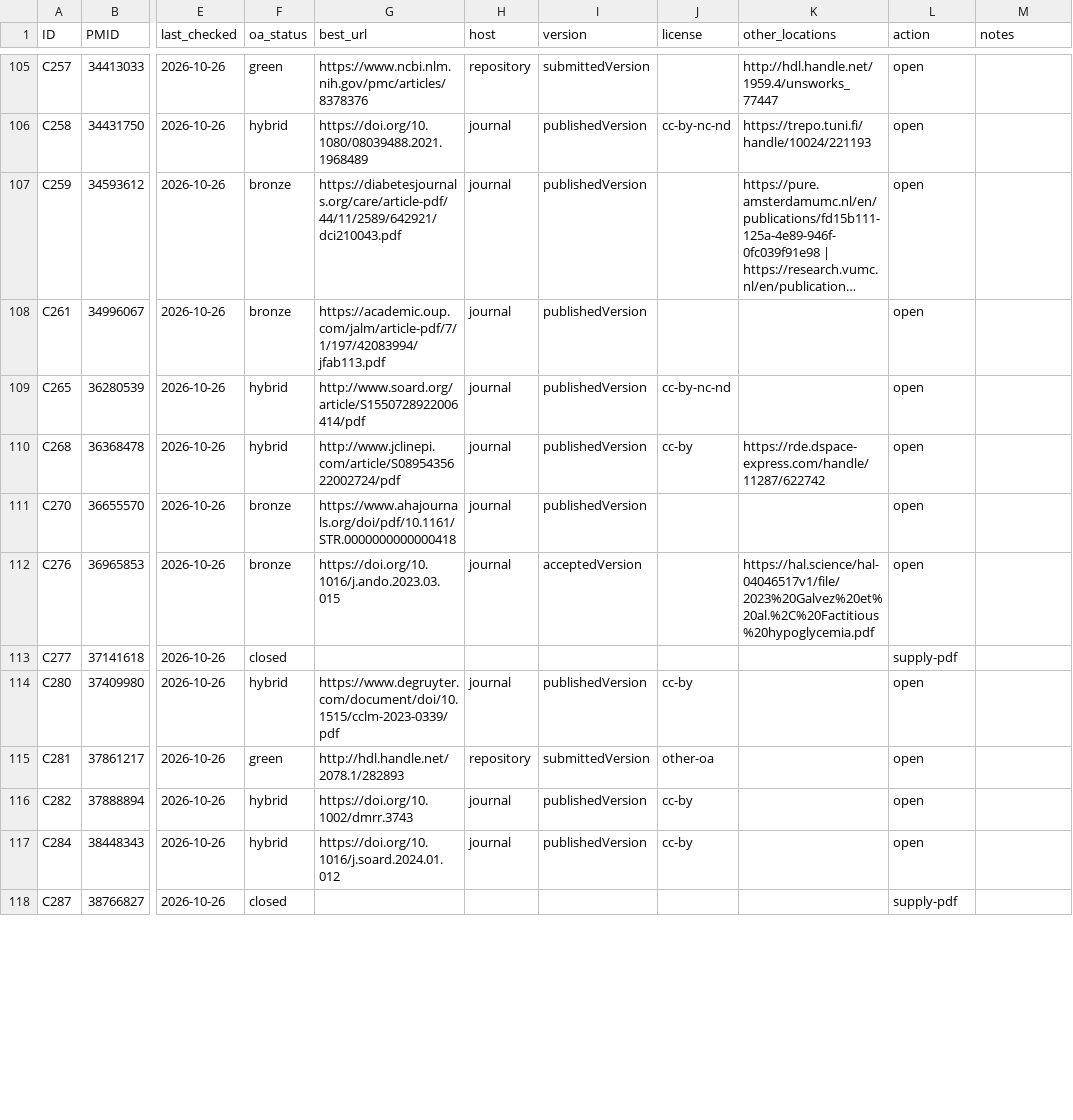
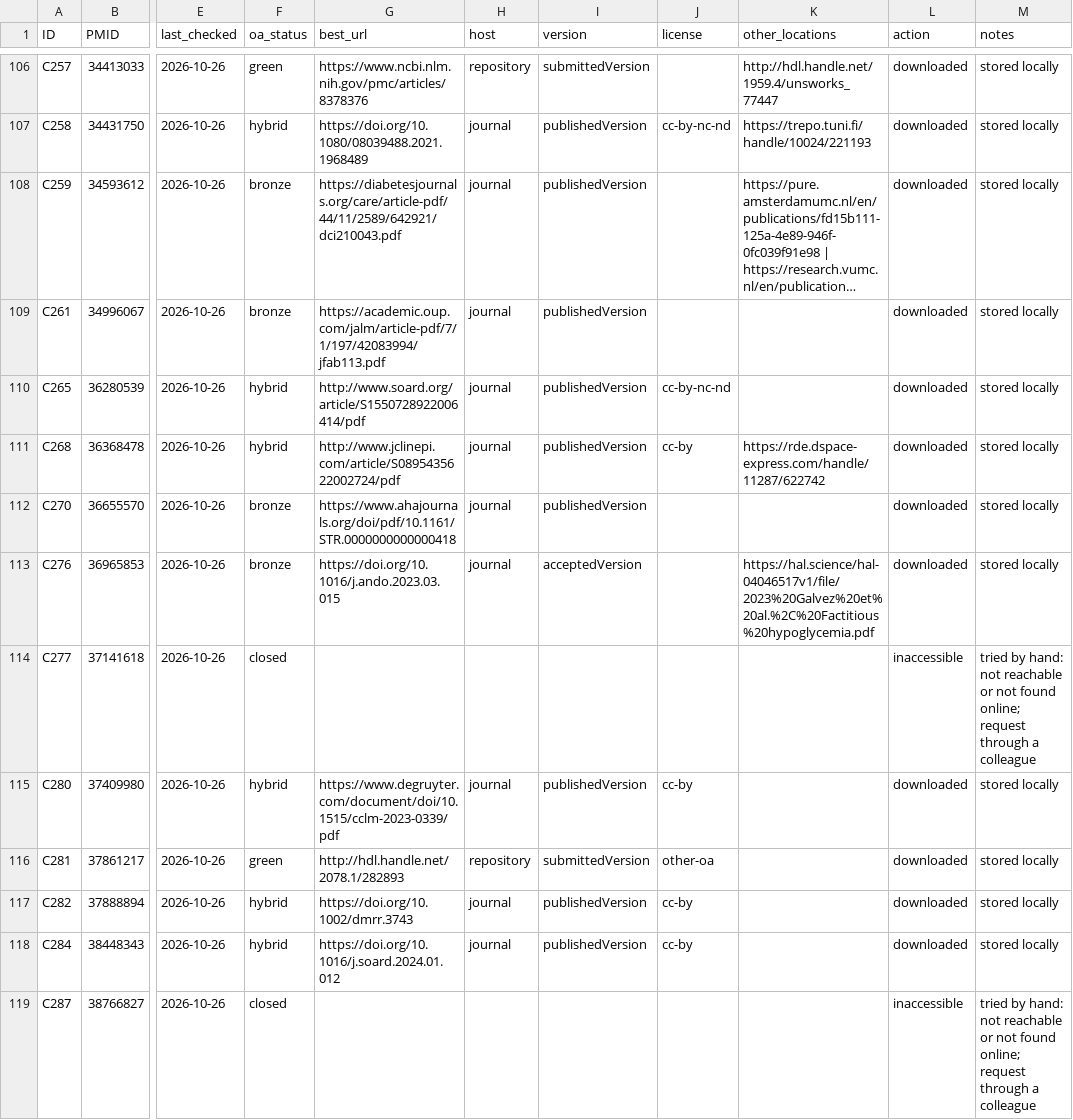
Before and after one commit to ojaysonmez/insulin-resistance, a CSV file: corpus/oa-check.csv, drawn as a sheet; only a part is shown, gaps mark what is left out; long unchanged cells end in …; addresses are those after the commit; the diff covers the shown part only; the diff names each change by its address in the sheet, - before the commit and + after, or states it on an @@ line.

```diff
--- a/corpus/oa-check.csv
+++ b/corpus/oa-check.csv
-L106:L113 (action): open
+L106:L113 (action): downloaded
-M106:M113 (notes): (empty)
+M106:M113 (notes): stored locally
-L114 (action): supply-pdf
+L114 (action): inaccessible
-M114 (notes): (empty)
+M114 (notes): tried by hand: not reachable or not found online; request through a colleague
-L115:L118 (action): open
+L115:L118 (action): downloaded
-M115:M118 (notes): (empty)
+M115:M118 (notes): stored locally
-L119 (action): supply-pdf
+L119 (action): inaccessible
-M119 (notes): (empty)
+M119 (notes): tried by hand: not reachable or not found online; request through a colleague
```
Also changed, not shown: 1 added row and 82 edited cells elsewhere in this file, 4 other files.
